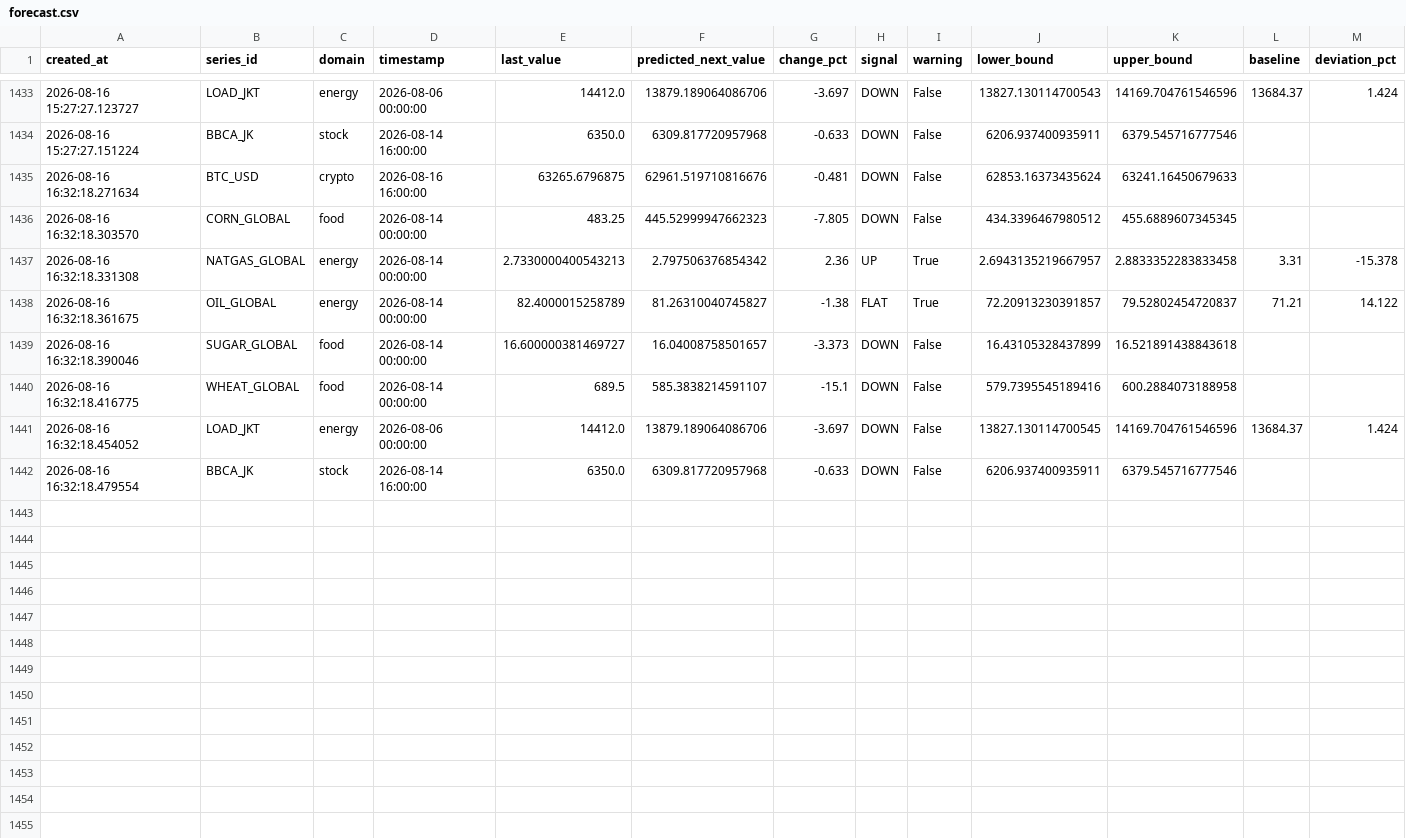
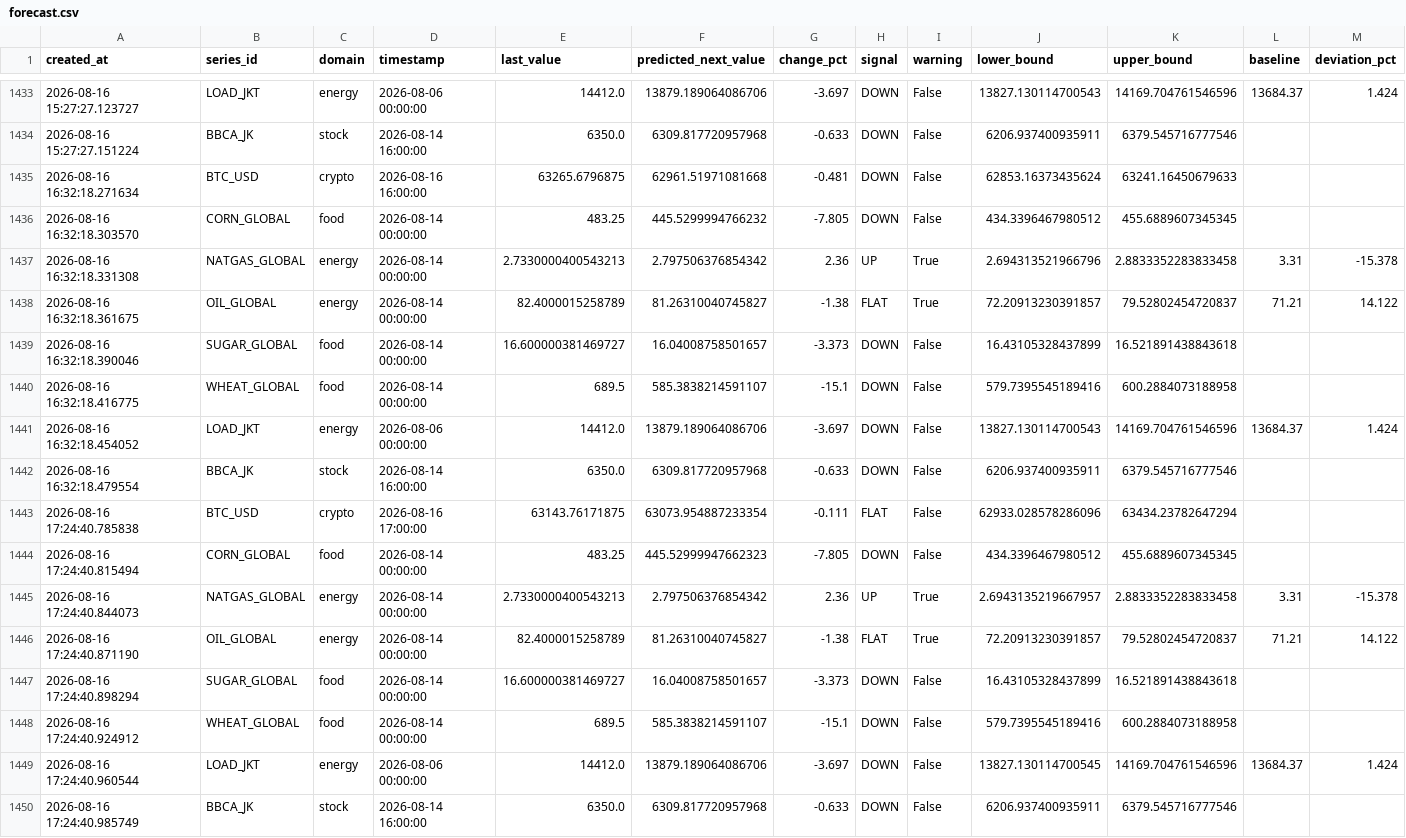
Before and after one commit to salimz-arch/tsf-market-analytics, a CSV file: data/forecasts/forecast.csv, drawn as a sheet; only a part is shown, gaps mark what is left out.

```diff
--- a/data/forecasts/forecast.csv
+++ b/data/forecasts/forecast.csv
@@ -1434,5 +1434,5 @@ created_at,series_id,domain,timestamp,last_value,predicted_next_value,change_pct
 2026-08-16 15:27:27.151224,BBCA_JK,stock,2026-08-14 16:00:00,6350.0,6309.817720957968,-0.633,DOWN,False,6206.937400935911,6379.545716777546,,
-2026-08-16 16:32:18.271634,BTC_USD,crypto,2026-08-16 16:00:00,63265.6796875,62961.519710816676,-0.481,DOWN,False,62853.16373435624,63241.16450679633,,
-2026-08-16 16:32:18.303570,CORN_GLOBAL,food,2026-08-14 00:00:00,483.25,445.52999947662323,-7.805,DOWN,False,434.3396467980512,455.6889607345345,,
-2026-08-16 16:32:18.331308,NATGAS_GLOBAL,energy,2026-08-14 00:00:00,2.7330000400543213,2.797506376854342,2.36,UP,True,2.6943135219667957,2.8833352283833458,3.31,-15.378
+2026-08-16 16:32:18.271634,BTC_USD,crypto,2026-08-16 16:00:00,63265.6796875,62961.51971081668,-0.481,DOWN,False,62853.16373435624,63241.16450679633,,
+2026-08-16 16:32:18.303570,CORN_GLOBAL,food,2026-08-14 00:00:00,483.25,445.5299994766232,-7.805,DOWN,False,434.3396467980512,455.6889607345345,,
+2026-08-16 16:32:18.331308,NATGAS_GLOBAL,energy,2026-08-14 00:00:00,2.7330000400543213,2.797506376854342,2.36,UP,True,2.694313521966796,2.8833352283833458,3.31,-15.378
 2026-08-16 16:32:18.361675,OIL_GLOBAL,energy,2026-08-14 00:00:00,82.4000015258789,81.26310040745827,-1.38,FLAT,True,72.20913230391857,79.52802454720837,71.21,14.122
@@ -1440,3 +1440,11 @@ created_at,series_id,domain,timestamp,last_value,predicted_next_value,change_pct
 2026-08-16 16:32:18.416775,WHEAT_GLOBAL,food,2026-08-14 00:00:00,689.5,585.3838214591107,-15.1,DOWN,False,579.7395545189416,600.2884073188958,,
-2026-08-16 16:32:18.454052,LOAD_JKT,energy,2026-08-06 00:00:00,14412.0,13879.189064086706,-3.697,DOWN,False,13827.130114700545,14169.704761546596,13684.37,1.424
+2026-08-16 16:32:18.454052,LOAD_JKT,energy,2026-08-06 00:00:00,14412.0,13879.189064086706,-3.697,DOWN,False,13827.130114700543,14169.704761546596,13684.37,1.424
 2026-08-16 16:32:18.479554,BBCA_JK,stock,2026-08-14 16:00:00,6350.0,6309.817720957968,-0.633,DOWN,False,6206.937400935911,6379.545716777546,,
+2026-08-16 17:24:40.785838,BTC_USD,crypto,2026-08-16 17:00:00,63143.76171875,63073.954887233354,-0.111,FLAT,False,62933.028578286096,63434.23782647294,,
+2026-08-16 17:24:40.815494,CORN_GLOBAL,food,2026-08-14 00:00:00,483.25,445.52999947662323,-7.805,DOWN,False,434.3396467980512,455.6889607345345,,
+2026-08-16 17:24:40.844073,NATGAS_GLOBAL,energy,2026-08-14 00:00:00,2.7330000400543213,2.797506376854342,2.36,UP,True,2.6943135219667957,2.8833352283833458,3.31,-15.378
+2026-08-16 17:24:40.871190,OIL_GLOBAL,energy,2026-08-14 00:00:00,82.4000015258789,81.26310040745827,-1.38,FLAT,True,72.20913230391857,79.52802454720837,71.21,14.122
+2026-08-16 17:24:40.898294,SUGAR_GLOBAL,food,2026-08-14 00:00:00,16.600000381469727,16.04008758501657,-3.373,DOWN,False,16.43105328437899,16.521891438843618,,
+2026-08-16 17:24:40.924912,WHEAT_GLOBAL,food,2026-08-14 00:00:00,689.5,585.3838214591107,-15.1,DOWN,False,579.7395545189416,600.2884073188958,,
+2026-08-16 17:24:40.960544,LOAD_JKT,energy,2026-08-06 00:00:00,14412.0,13879.189064086706,-3.697,DOWN,False,13827.130114700545,14169.704761546596,13684.37,1.424
+2026-08-16 17:24:40.985749,BBCA_JK,stock,2026-08-14 16:00:00,6350.0,6309.817720957968,-0.633,DOWN,False,6206.937400935911,6379.545716777546,,
```
Also changed, not shown: data/forecasts/conclusions.csv, data/forecasts/evaluation.csv, 6 other files.
